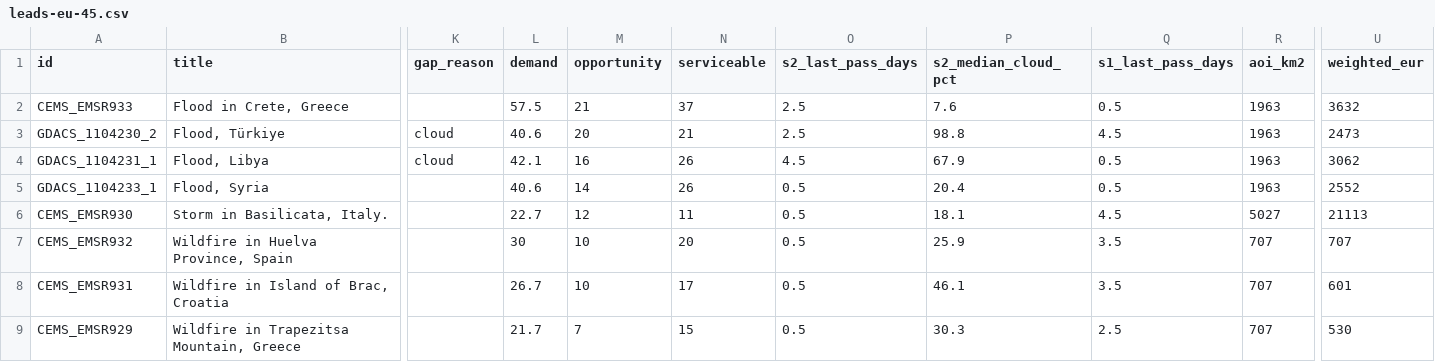
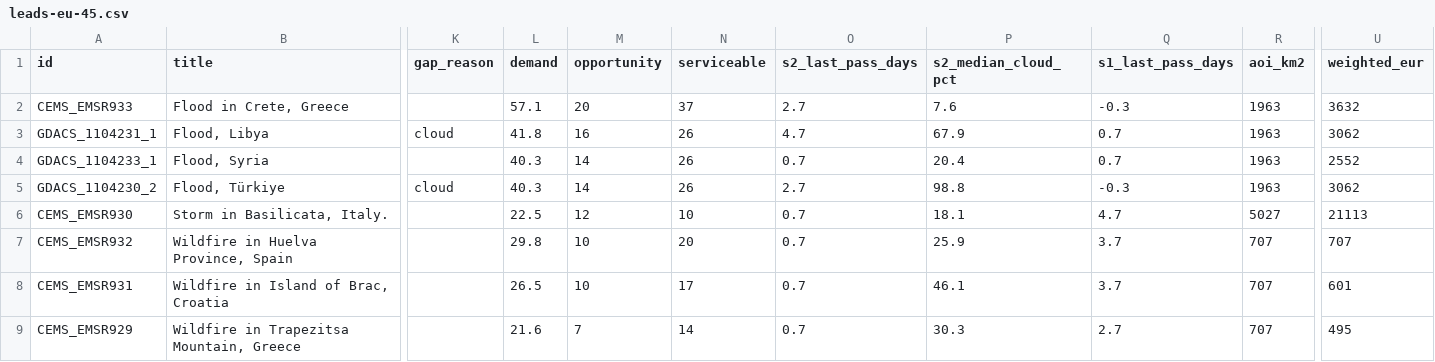
Before and after one commit to dchichorro/terrasignal, a CSV file: public/data/leads-eu-45.csv, drawn as a sheet; only a part is shown, gaps mark what is left out; removed rows and columns are numbered as before the commit, all else as after; rows hold the shown columns only; the diff names each change by its address in the sheet, - before the commit and + after, or states it on an @@ line.

```diff
--- a/public/data/leads-eu-45.csv
+++ b/public/data/leads-eu-45.csv
-L2 (demand): 57.5
+L2 (demand): 57.1
-M2 (opportunity): 21
+M2 (opportunity): 20
-O2 (s2_last_pass_days): 2.5
+O2 (s2_last_pass_days): 2.7
-Q2 (s1_last_pass_days): 0.5
+Q2 (s1_last_pass_days): -0.3
-row 3: GDACS_1104230_2 | Flood, Türkiye | cloud | 40.6 | 20 | 21 | 2.5 | 98.8 | 4.5 | 1963 | 2473
-L3 (demand): 42.1
+L3 (demand): 41.8
-O3 (s2_last_pass_days): 4.5
+O3 (s2_last_pass_days): 4.7
-Q3:Q4 (s1_last_pass_days): 0.5
+Q3:Q4 (s1_last_pass_days): 0.7
-L4 (demand): 40.6
+L4 (demand): 40.3
-O4 (s2_last_pass_days): 0.5
+O4 (s2_last_pass_days): 0.7
+row 5: GDACS_1104230_2 | Flood, Türkiye | cloud | 40.3 | 14 | 26 | 2.7 | 98.8 | -0.3 | 1963 | 3062
-L6 (demand): 22.7
+L6 (demand): 22.5
-N6 (serviceable): 11
+N6 (serviceable): 10
-O6:O9 (s2_last_pass_days): 0.5
+O6:O9 (s2_last_pass_days): 0.7
-Q6 (s1_last_pass_days): 4.5
+Q6 (s1_last_pass_days): 4.7
-L7 (demand): 30
+L7 (demand): 29.8
-Q7:Q8 (s1_last_pass_days): 3.5
+Q7:Q8 (s1_last_pass_days): 3.7
-L8 (demand): 26.7
+L8 (demand): 26.5
-L9 (demand): 21.7
+L9 (demand): 21.6
-N9 (serviceable): 15
+N9 (serviceable): 14
-Q9 (s1_last_pass_days): 2.5
+Q9 (s1_last_pass_days): 2.7
-U9 (weighted_eur): 530
+U9 (weighted_eur): 495
```
Also changed, not shown: public/data/leads-eu-30.csv, public/data/leads-global-30.csv, 12 other files.
